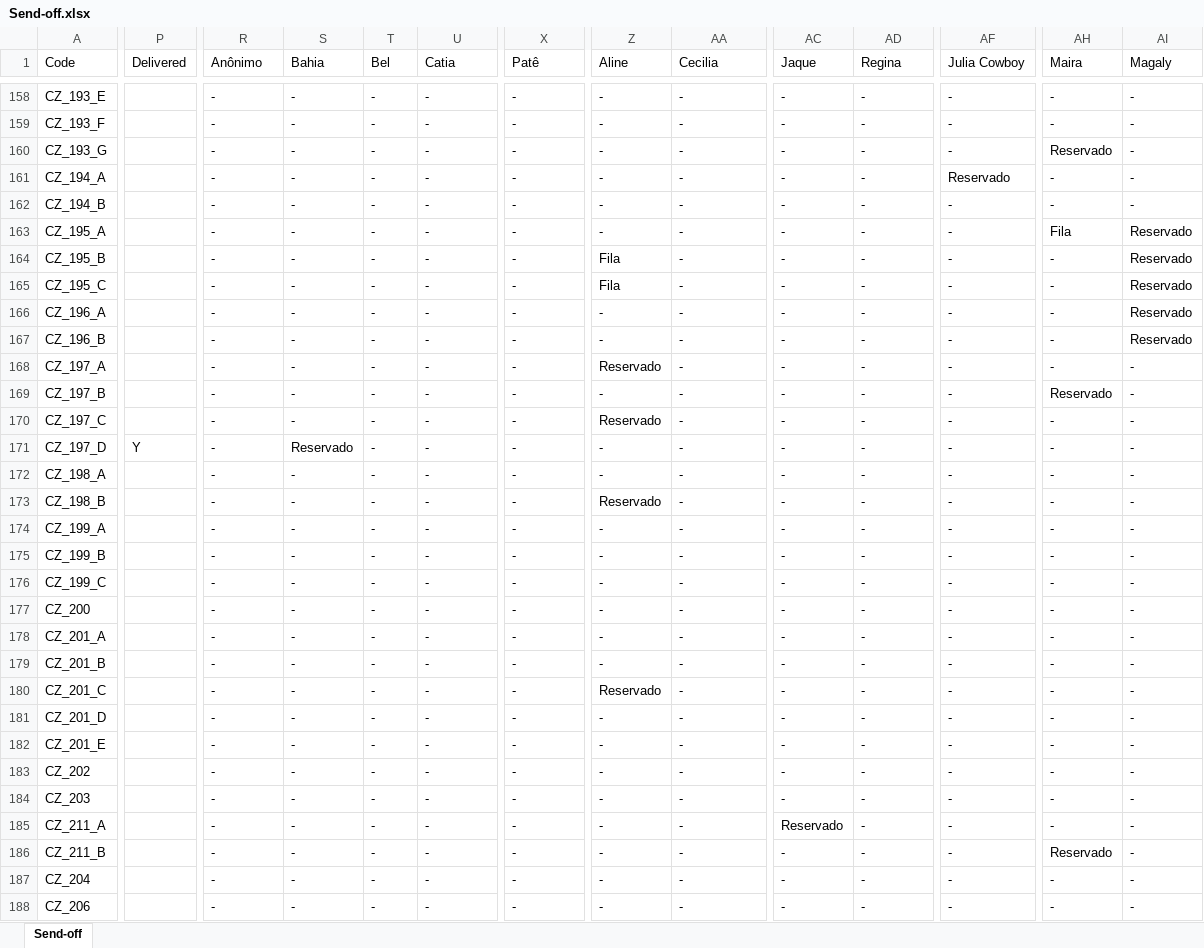
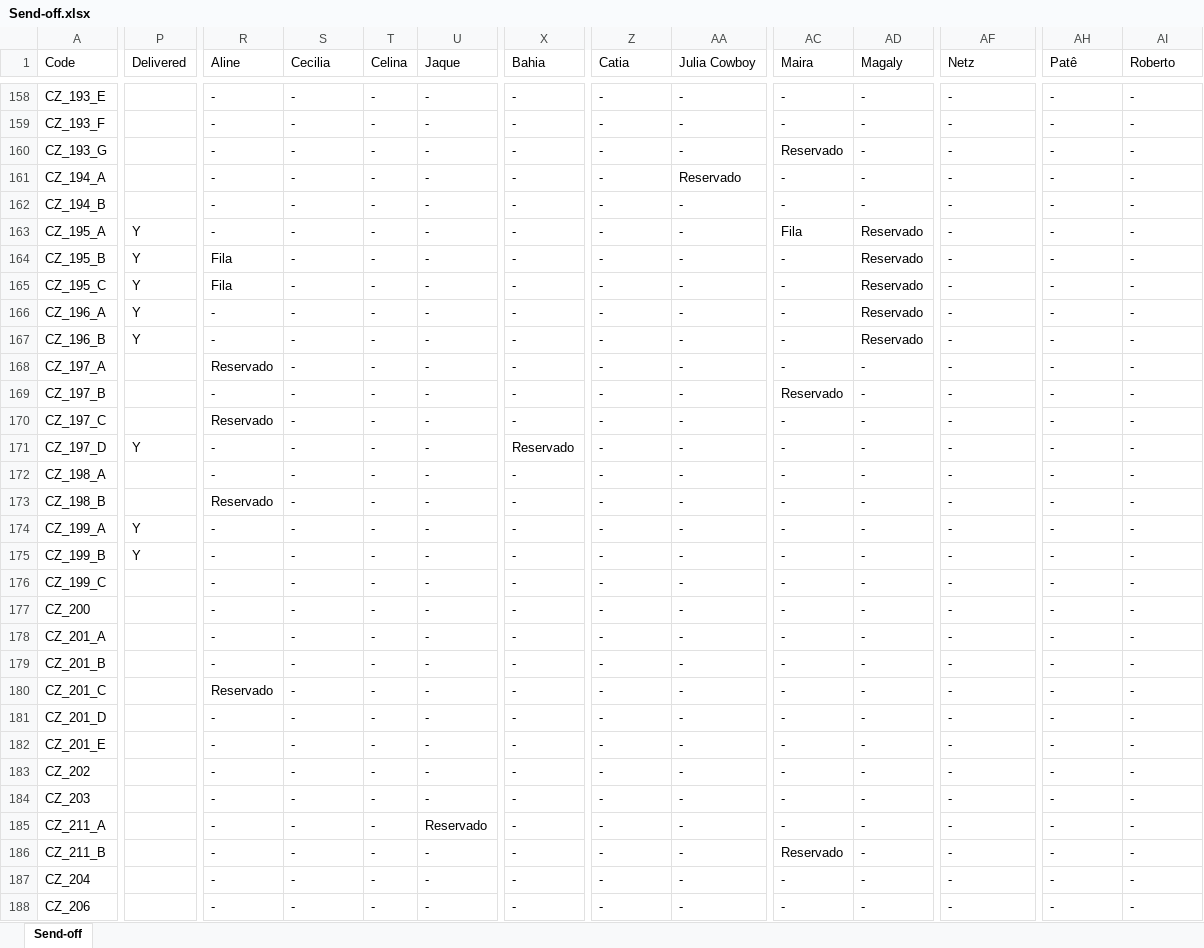
Before and after one commit to luis-gerbelli/send-off, an Excel workbook: src/Send-off.xlsx, sheet Send-off, drawn as a sheet; only a part is shown, gaps mark what is left out; values as stored, in another font and other column widths than the file's, no cell formats; conditional formats not drawn; the diff covers the shown part only; the diff names each change by its address in the sheet, - before the commit and + after, or states it on an @@ line.

```diff
--- a/src/Send-off.xlsx (sheet Send-off)
+++ b/src/Send-off.xlsx (sheet Send-off)
-R1: Anônimo
+R1: Aline
-S1: Bahia
+S1: Cecilia
-T1: Bel
+T1: Celina
-U1: Catia
+U1: Jaque
-X1: Patê
+X1: Bahia
-Z1: Aline
+Z1: Catia
-AA1: Cecilia
+AA1: Julia Cowboy
-AC1: Jaque
+AC1: Maira
-AD1: Regina
+AD1: Magaly
-AF1: Julia Cowboy
+AF1: Netz
-AH1: Maira
+AH1: Patê
-AI1: Magaly
+AI1: Roberto
-AC160 (Maira): -
+AC160 (Maira): Reservado
-AH160 (Patê): Reservado
+AH160 (Patê): -
-AA161 (Julia Cowboy): -
+AA161 (Julia Cowboy): Reservado
-AF161 (Netz): Reservado
+AF161 (Netz): -
-P163:P167 (Delivered): (empty)
+P163:P167 (Delivered): Y
-AC163 (Maira): -
+AC163 (Maira): Fila
-AD163:AD167 (Magaly): -
+AD163:AD167 (Magaly): Reservado
-AH163 (Patê): Fila
+AH163 (Patê): -
-AI163:AI167 (Roberto): Reservado
+AI163:AI167 (Roberto): -
-R164:R165 (Aline): -
+R164:R165 (Aline): Fila
-Z164:Z165 (Catia): Fila
+Z164:Z165 (Catia): -
-R168 (Aline): -
+R168 (Aline): Reservado
-Z168 (Catia): Reservado
+Z168 (Catia): -
-AC169 (Maira): -
+AC169 (Maira): Reservado
-AH169 (Patê): Reservado
+AH169 (Patê): -
-R170 (Aline): -
+R170 (Aline): Reservado
-Z170 (Catia): Reservado
+Z170 (Catia): -
-S171 (Cecilia): Reservado
+S171 (Cecilia): -
-X171 (Bahia): -
+X171 (Bahia): Reservado
-R173 (Aline): -
+R173 (Aline): Reservado
-Z173 (Catia): Reservado
+Z173 (Catia): -
-P174:P175 (Delivered): (empty)
+P174:P175 (Delivered): Y
-R180 (Aline): -
+R180 (Aline): Reservado
-Z180 (Catia): Reservado
+Z180 (Catia): -
-U185 (Jaque): -
+U185 (Jaque): Reservado
-AC185 (Maira): Reservado
+AC185 (Maira): -
-AC186 (Maira): -
+AC186 (Maira): Reservado
-AH186 (Patê): Reservado
+AH186 (Patê): -
```
Also changed, not shown: 5 added rows, 5 removed rows and 505 edited cells elsewhere in this sheet, cell formats, 2 other files.
